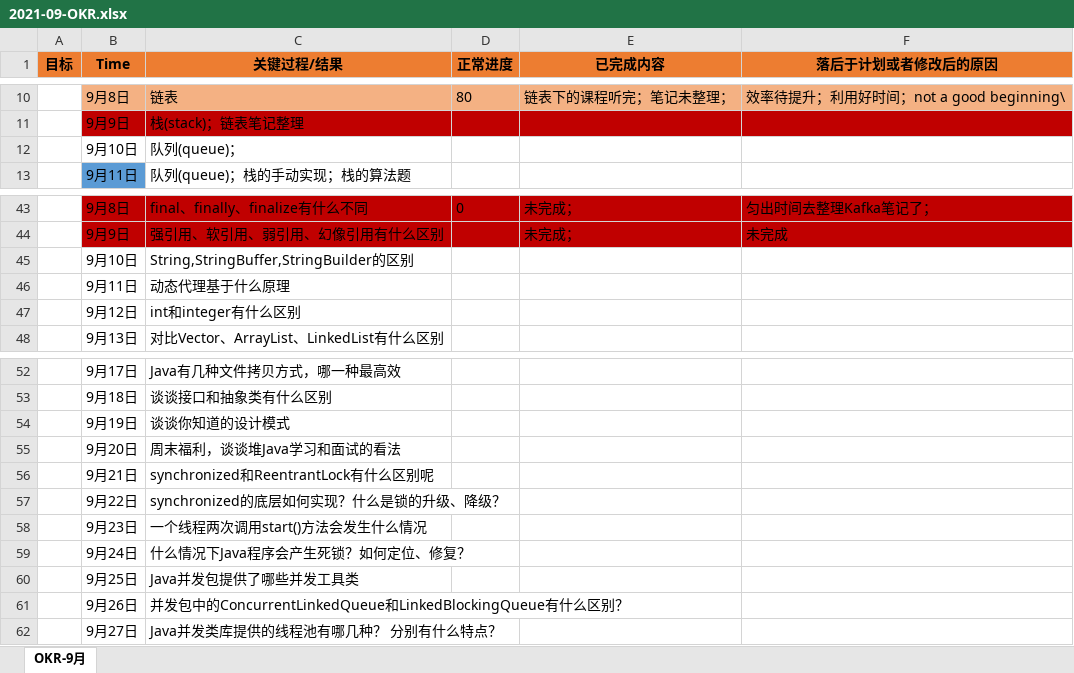
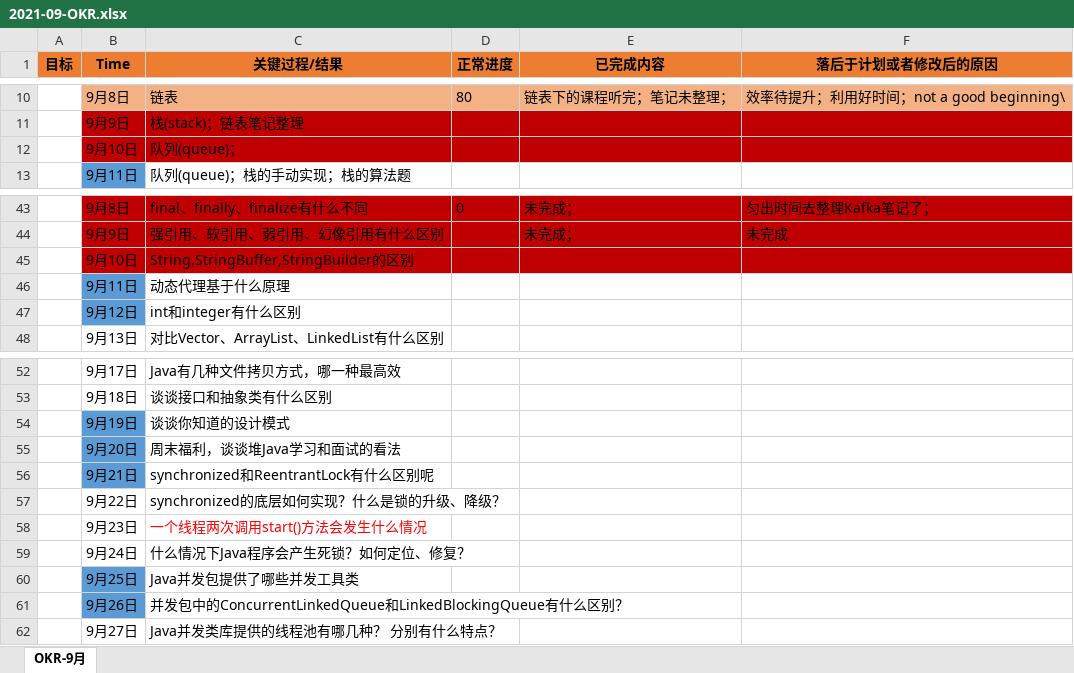
Before and after one commit to ATOZ-HJ/Bookmark, an Excel workbook: notebook/PLAN/2021-09-OKR.xlsx, sheet OKR-9月, drawn as a sheet; only a part is shown, gaps mark what is left out; values as stored, in another font and other column widths than the file's, no borders; the diff names each change by its address in the sheet, - before the commit and + after, or states it on an @@ line.

Commit message:
OKR计划更新；

```diff
--- a/notebook/PLAN/2021-09-OKR.xlsx (sheet OKR-9月)
+++ b/notebook/PLAN/2021-09-OKR.xlsx (sheet OKR-9月)
-A12:F12 fill: none
+A12:F12 fill: #C00000
-A45:F45 fill: none
+A45:F45 fill: #C00000
-B46:B47 fill: none
+B46:B47 fill: #5B9BD5
-B54:B56 fill: none
+B54:B56 fill: #5B9BD5
-C58 text colour: black
+C58 text colour: #FF0000
-B60:B61 fill: none
+B60:B61 fill: #5B9BD5
```
